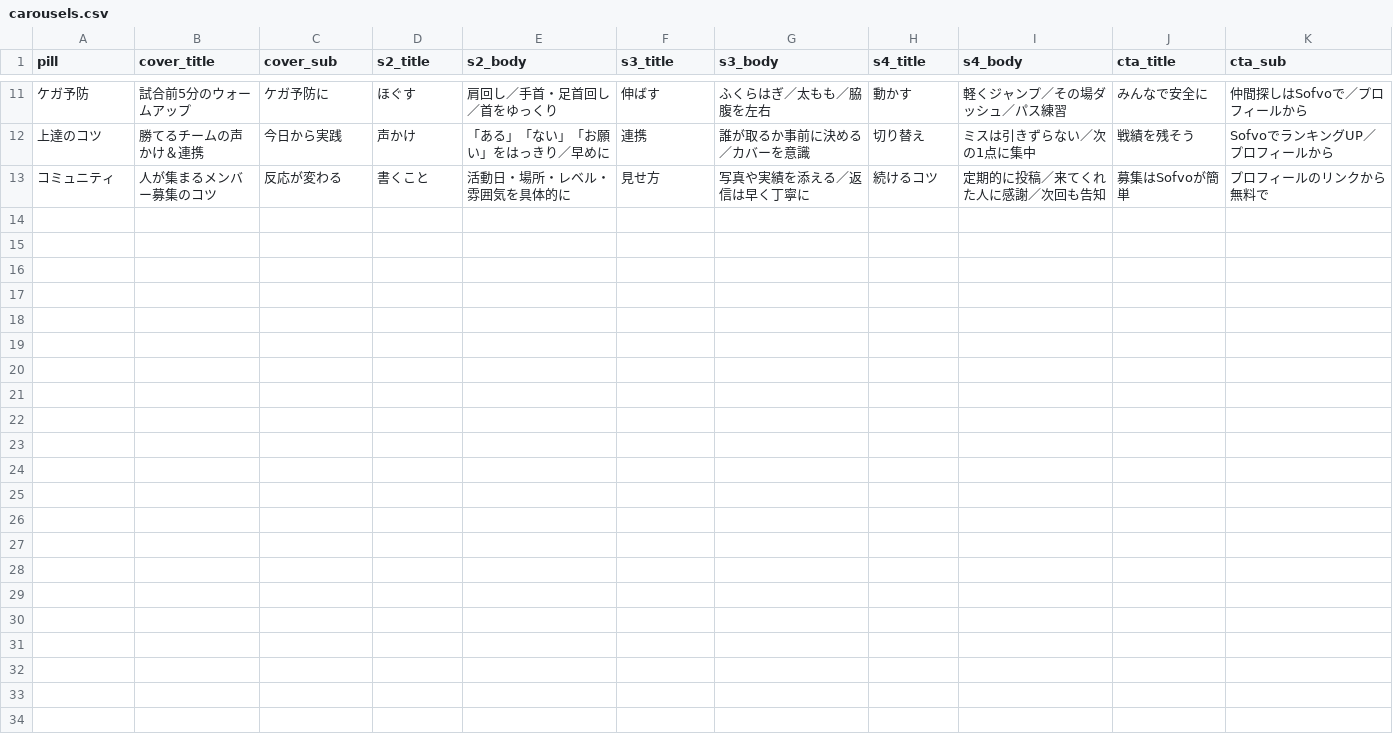
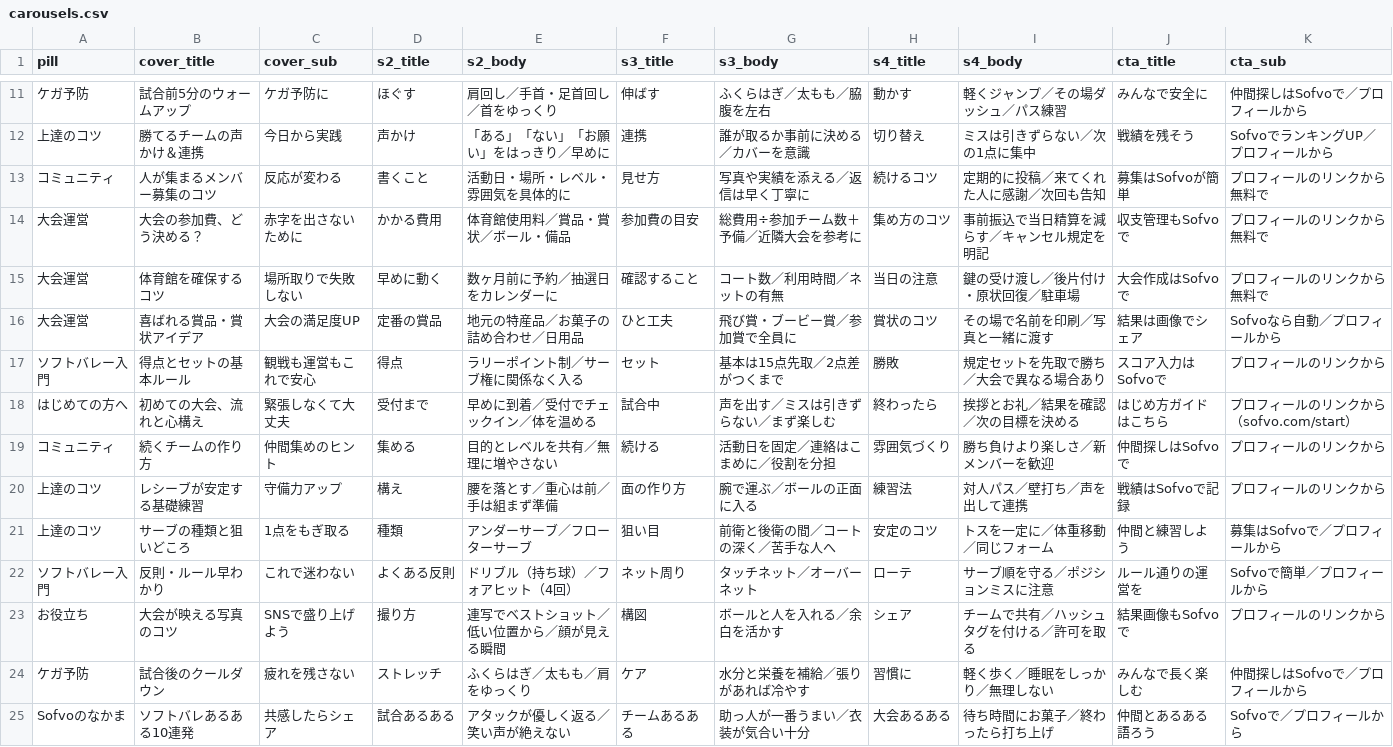
Before and after one commit to sofvo-dev/sofvo, a CSV file: docs/instagram/canva-bulk/carousels.csv, drawn as a sheet; only a part is shown, gaps mark what is left out.

```diff
--- a/docs/instagram/canva-bulk/carousels.csv
+++ b/docs/instagram/canva-bulk/carousels.csv
@@ -13 +13,13 @@ pill,cover_title,cover_sub,s2_title,s2_body,s3_title,s3_body,s4_title,s4_body,ct
 "コミュニティ","人が集まるメンバー募集のコツ","反応が変わる","書くこと","活動日・場所・レベル・雰囲気を具体的に","見せ方","写真や実績を添える／返信は早く丁寧に","続けるコツ","定期的に投稿／来てくれた人に感謝／次回も告知","募集はSofvoが簡単","プロフィールのリンクから無料で"
+"大会運営","大会の参加費、どう決める？","赤字を出さないために","かかる費用","体育館使用料／賞品・賞状／ボール・備品","参加費の目安","総費用÷参加チーム数＋予備／近隣大会を参考に","集め方のコツ","事前振込で当日精算を減らす／キャンセル規定を明記","収支管理もSofvoで","プロフィールのリンクから無料で"
+"大会運営","体育館を確保するコツ","場所取りで失敗しない","早めに動く","数ヶ月前に予約／抽選日をカレンダーに","確認すること","コート数／利用時間／ネットの有無","当日の注意","鍵の受け渡し／後片付け・原状回復／駐車場","大会作成はSofvoで","プロフィールのリンクから無料で"
+"大会運営","喜ばれる賞品・賞状アイデア","大会の満足度UP","定番の賞品","地元の特産品／お菓子の詰め合わせ／日用品","ひと工夫","飛び賞・ブービー賞／参加賞で全員に","賞状のコツ","その場で名前を印刷／写真と一緒に渡す","結果は画像でシェア","Sofvoなら自動／プロフィールから"
+"ソフトバレー入門","得点とセットの基本ルール","観戦も運営もこれで安心","得点","ラリーポイント制／サーブ権に関係なく入る","セット","基本は15点先取／2点差がつくまで","勝敗","規定セットを先取で勝ち／大会で異なる場合あり","スコア入力はSofvoで","プロフィールのリンクから"
+"はじめての方へ","初めての大会、流れと心構え","緊張しなくて大丈夫","受付まで","早めに到着／受付でチェックイン／体を温める","試合中","声を出す／ミスは引きずらない／まず楽しむ","終わったら","挨拶とお礼／結果を確認／次の目標を決める","はじめ方ガイドはこちら","プロフィールのリンクから（sofvo.com/start）"
+"コミュニティ","続くチームの作り方","仲間集めのヒント","集める","目的とレベルを共有／無理に増やさない","続ける","活動日を固定／連絡はこまめに／役割を分担","雰囲気づくり","勝ち負けより楽しさ／新メンバーを歓迎","仲間探しはSofvoで","プロフィールのリンクから"
+"上達のコツ","レシーブが安定する基礎練習","守備力アップ","構え","腰を落とす／重心は前／手は組まず準備","面の作り方","腕で運ぶ／ボールの正面に入る","練習法","対人パス／壁打ち／声を出して連携","戦績はSofvoで記録","プロフィールのリンクから"
+"上達のコツ","サーブの種類と狙いどころ","1点をもぎ取る","種類","アンダーサーブ／フローターサーブ","狙い目","前衛と後衛の間／コートの深く／苦手な人へ","安定のコツ","トスを一定に／体重移動／同じフォーム","仲間と練習しよう","募集はSofvoで／プロフィールから"
+"ソフトバレー入門","反則・ルール早わかり","これで迷わない","よくある反則","ドリブル（持ち球）／フォアヒット（4回）","ネット周り","タッチネット／オーバーネット","ローテ","サーブ順を守る／ポジションミスに注意","ルール通りの運営を","Sofvoで簡単／プロフィールから"
+"お役立ち","大会が映える写真のコツ","SNSで盛り上げよう","撮り方","連写でベストショット／低い位置から／顔が見える瞬間","構図","ボールと人を入れる／余白を活かす","シェア","チームで共有／ハッシュタグを付ける／許可を取る","結果画像もSofvoで","プロフィールのリンクから"
+"ケガ予防","試合後のクールダウン","疲れを残さない","ストレッチ","ふくらはぎ／太もも／肩をゆっくり","ケア","水分と栄養を補給／張りがあれば冷やす","習慣に","軽く歩く／睡眠をしっかり／無理しない","みんなで長く楽しむ","仲間探しはSofvoで／プロフィールから"
+"Sofvoのなかま","ソフトバレあるある10連発","共感したらシェア","試合あるある","アタックが優しく返る／笑い声が絶えない","チームあるある","助っ人が一番うまい／衣装が気合い十分","大会あるある","待ち時間にお菓子／終わったら打ち上げ","仲間とあるある語ろう","Sofvoで／プロフィールから"
```
Also changed, not shown: 1 other file.
